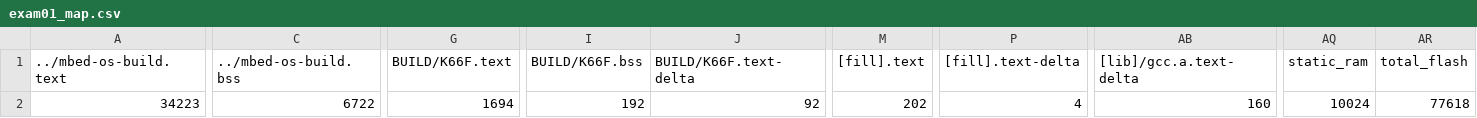
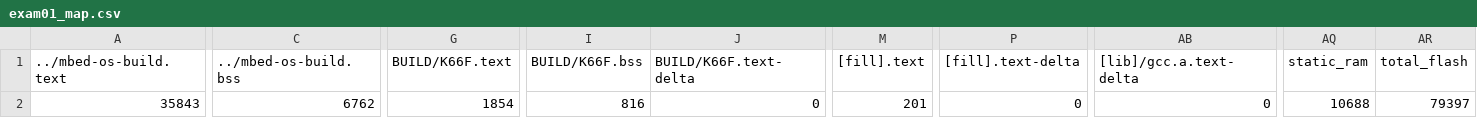
Before and after one commit to bowen1248/NTHUEE240500_2020, a CSV file: exam01/BUILD/K66F/GCC_ARM/exam01_map.csv, drawn as a sheet; only a part is shown, gaps mark what is left out; the diff names each change by its address in the sheet, - before the commit and + after, or states it on an @@ line.

```diff
--- a/exam01/BUILD/K66F/GCC_ARM/exam01_map.csv
+++ b/exam01/BUILD/K66F/GCC_ARM/exam01_map.csv
-A2 (../mbed-os-build.text): 34223
+A2 (../mbed-os-build.text): 35843
-C2 (../mbed-os-build.bss): 6722
+C2 (../mbed-os-build.bss): 6762
-G2 (BUILD/K66F.text): 1694
+G2 (BUILD/K66F.text): 1854
-I2 (BUILD/K66F.bss): 192
+I2 (BUILD/K66F.bss): 816
-J2 (BUILD/K66F.text-delta): 92
+J2 (BUILD/K66F.text-delta): 0
-M2 ([fill].text): 202
+M2 ([fill].text): 201
-P2 ([fill].text-delta): 4
+P2 ([fill].text-delta): 0
-AB2 ([lib]/gcc.a.text-delta): 160
+AB2 ([lib]/gcc.a.text-delta): 0
-AQ2 (static_ram): 10024
+AQ2 (static_ram): 10688
-AR2 (total_flash): 77618
+AR2 (total_flash): 79397
```
Also changed, not shown: 11 other files.
